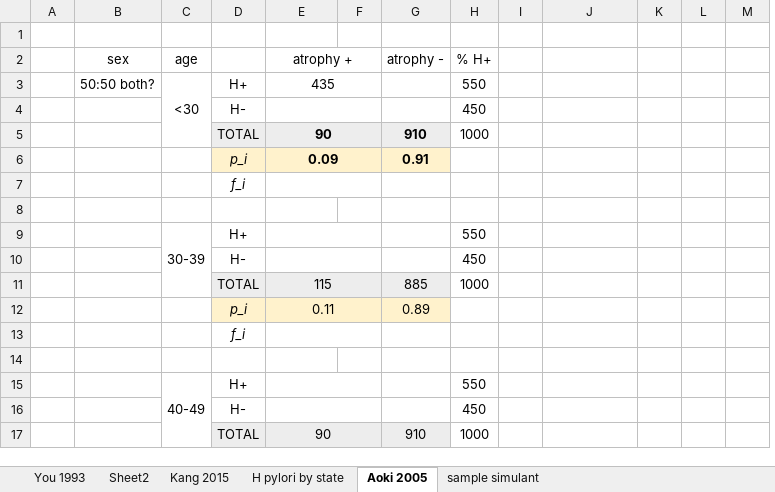
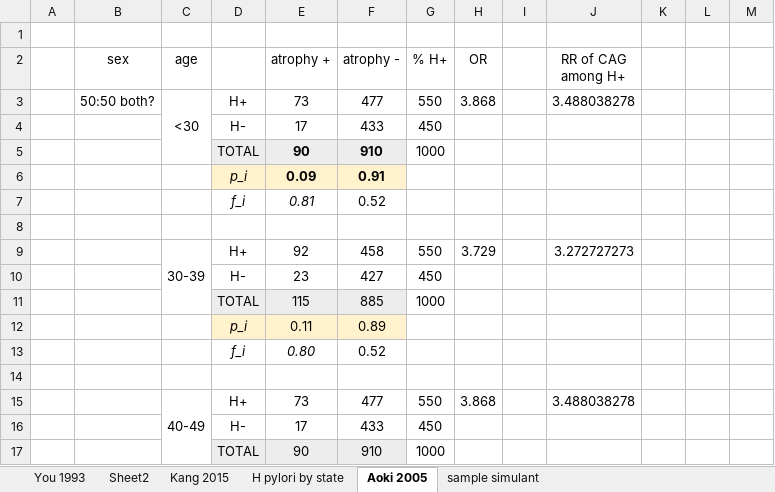
Before and after one commit to ihmeuw/vivarium_research, an Excel workbook: docs/source/concept_models/vivarium_swissre_stomachcancer/precancer_states_and_hpylori_memo_28dec2020.xlsx, sheet Aoki 2005, drawn as a sheet; only a part is shown; values as stored, in another font and other column widths than the file's, no borders; charts and pictures not drawn; removed rows and columns are numbered as before the commit, all else as after; rows hold the shown columns only; the diff covers the shown part only; the diff names each change by its address in the sheet, - before the commit and + after, or states it on an @@ line.

Commit message:
updated sex and age specific table for prevalence of CAG

```diff
--- a/docs/source/concept_models/vivarium_swissre_stomachcancer/precancer_states_and_hpylori_memo_28dec2020.xlsx (sheet Aoki 2005)
+++ b/docs/source/concept_models/vivarium_swissre_stomachcancer/precancer_states_and_hpylori_memo_28dec2020.xlsx (sheet Aoki 2005)
-column F, empty
+column H (OR), row 3: 3.868; row 9: 3.729; row 15: 3.868
-E2:F2 merged
-J2: (empty)
+J2: RR of CAG among H+
-E3 (atrophy +): 435
+E3 (atrophy +): 73
-E3:F3 merged
-F3 (atrophy -): (empty)
+F3 (atrophy -): 477
-J3 (RR of CAG among H+): (empty)
+J3 (RR of CAG among H+): 3.488038278
-E4 (atrophy +): (empty)
+E4 (atrophy +): 17
-E4:F4 merged
-F4 (atrophy -): (empty)
+F4 (atrophy -): 433
-E5:F5 merged
-E6:F6 merged
-row 7:  |  |  | f_i
+row 7:  |  |  | f_i | 0.81 | 0.52
-E9 (atrophy +): (empty)
+E9 (atrophy +): 92
-E9:F9 merged
-F9 (atrophy -): (empty)
+F9 (atrophy -): 458
-J9 (RR of CAG among H+): (empty)
+J9 (RR of CAG among H+): 3.272727273
-E10 (atrophy +): (empty)
+E10 (atrophy +): 23
-E10:F10 merged
-F10 (atrophy -): (empty)
+F10 (atrophy -): 427
-E11:F11 merged
-E12:F12 merged
-row 13:  |  |  | f_i
+row 13:  |  |  | f_i | 0.80 | 0.52
-E15 (atrophy +): (empty)
+E15 (atrophy +): 73
-E15:F15 merged
-F15 (atrophy -): (empty)
+F15 (atrophy -): 477
-J15 (RR of CAG among H+): (empty)
+J15 (RR of CAG among H+): 3.488038278
-E16 (atrophy +): (empty)
+E16 (atrophy +): 17
-E16:F16 merged
-F16 (atrophy -): (empty)
+F16 (atrophy -): 433
-E17:F17 merged
```
Also changed, not shown: 4 added rows, 4 removed rows, 30 edited cells and merged cells elsewhere in this sheet, formulas that keep their value, charts or pictures, 2 other files.
